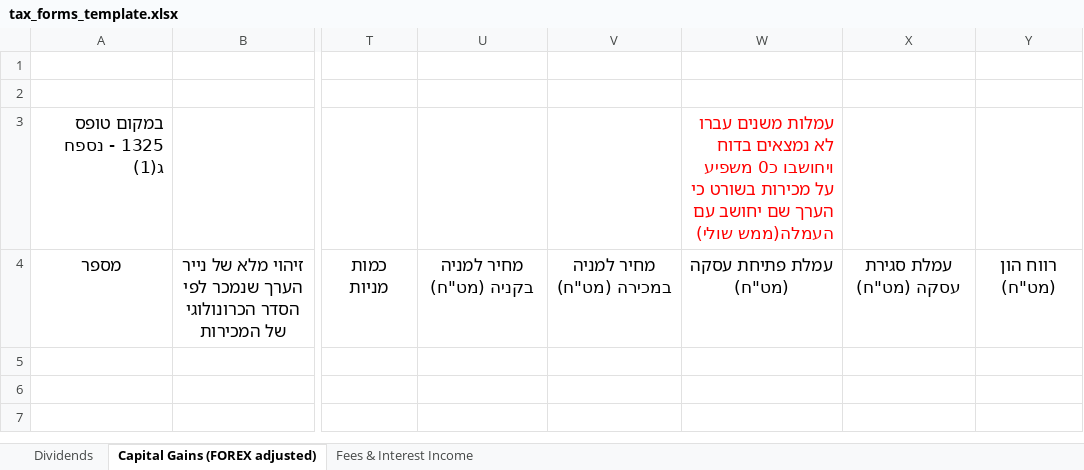
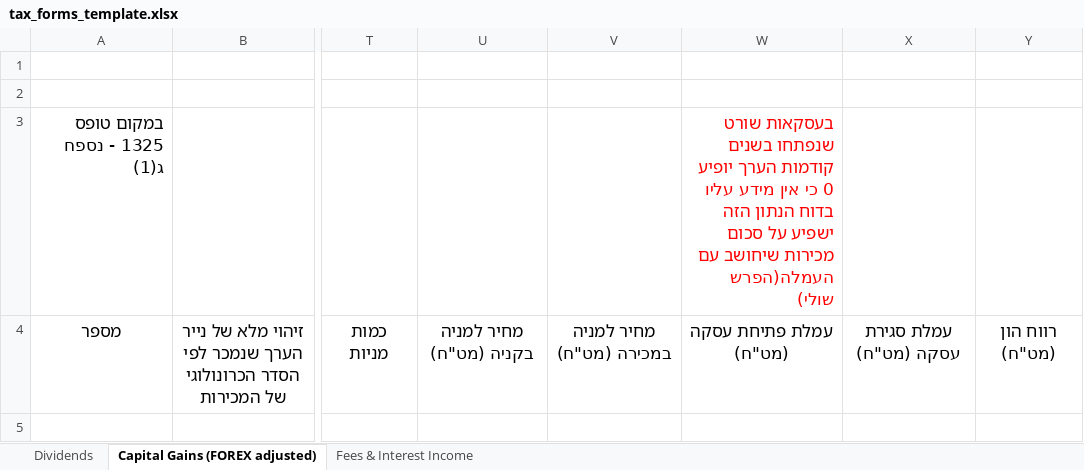
Before and after one commit to JacobPyC/IBKR1325, an Excel workbook: tax_forms_template.xlsx, sheet Capital Gains (FOREX adjusted), drawn as a sheet; only a part is shown, gaps mark what is left out; values as stored, in another font and other column widths than the file's, no borders; the diff names each change by its address in the sheet, - before the commit and + after, or states it on an @@ line.

```diff
--- a/tax_forms_template.xlsx (sheet Capital Gains (FOREX adjusted))
+++ b/tax_forms_template.xlsx (sheet Capital Gains (FOREX adjusted))
-W3: עמלות משנים עברו לא נמצאים בדוח ויחושבו כ0 משפיע על מכירות בשורט כי הערך שם יחושב עם העמלה(ממש שולי)
+W3: בעסקאות שורט שנפתחו בשנים קודמות הערך יופיע 0 כי אין מידע עליו בדוח הנתון הזה ישפיע על סכום מכירות שיחושב עם העמלה(הפרש שולי)
```
Also changed, not shown: 1 other file.
